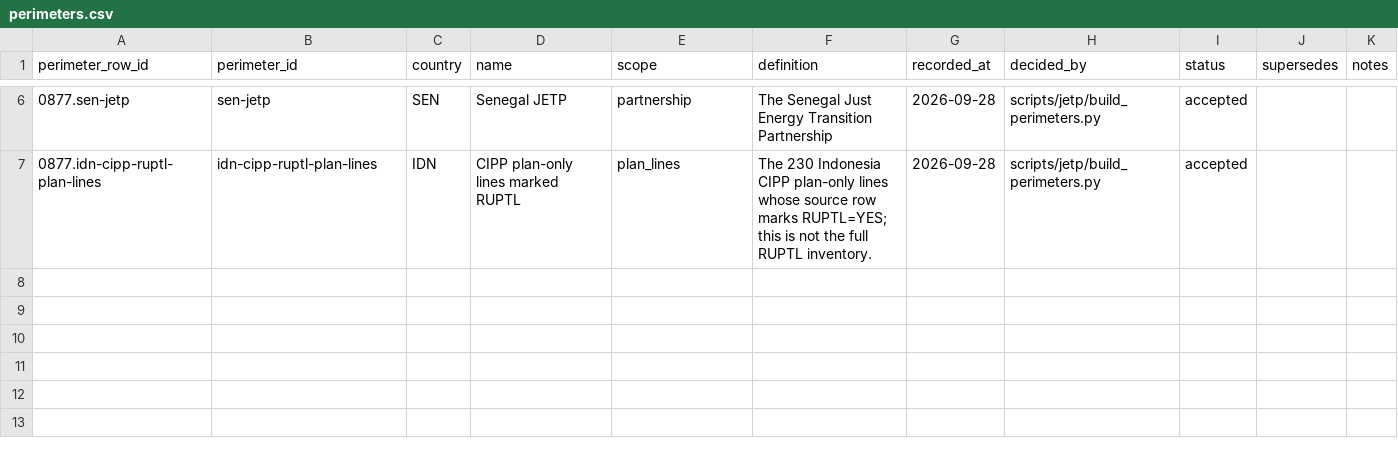
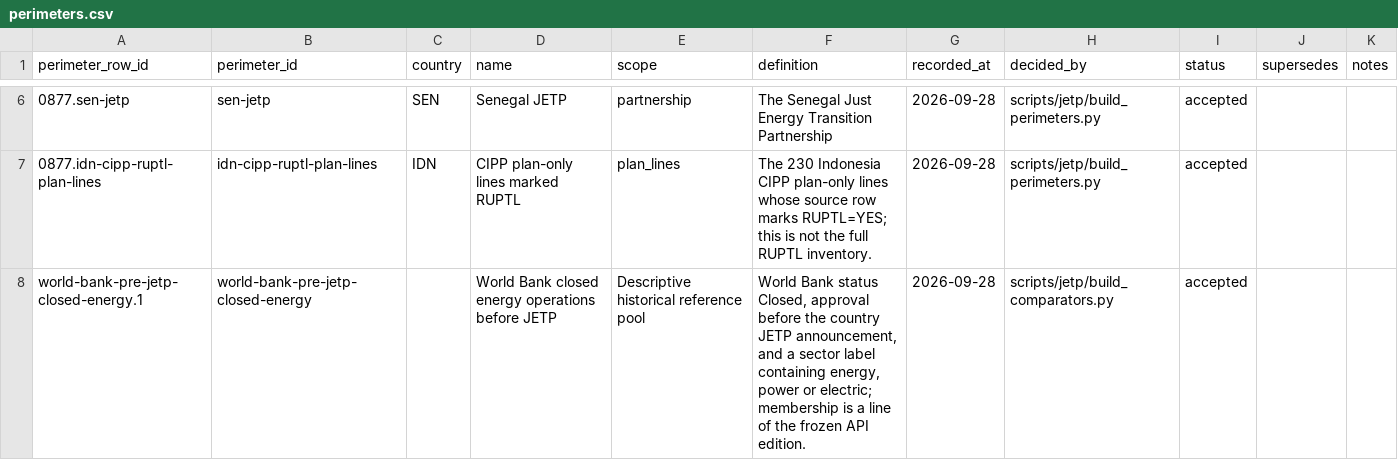
Before and after one commit to MinhHaDuong/climate-finance-het, a CSV file: data/jetp/ontology/perimeters.csv, drawn as a sheet; only a part is shown, gaps mark what is left out; the diff names each change by its address in the sheet, - before the commit and + after, or states it on an @@ line.

```diff
--- a/data/jetp/ontology/perimeters.csv
+++ b/data/jetp/ontology/perimeters.csv
+row 8: world-bank-pre-jetp-closed-energy.1 | world-bank-pre-jetp-closed-energy |  | World Bank closed energy operations before JETP | Descriptive historical reference pool | World Bank status Closed, approval before the country JETP announcement, and a sector label containing energy, power or electric; membership is a line of the frozen API edition. | 2026-09-28 | scripts/jetp/build_comparators.py | accepted
```
Also changed, not shown: data/jetp/documents.csv, data/jetp/line-field-specs.csv, 23 other files.
